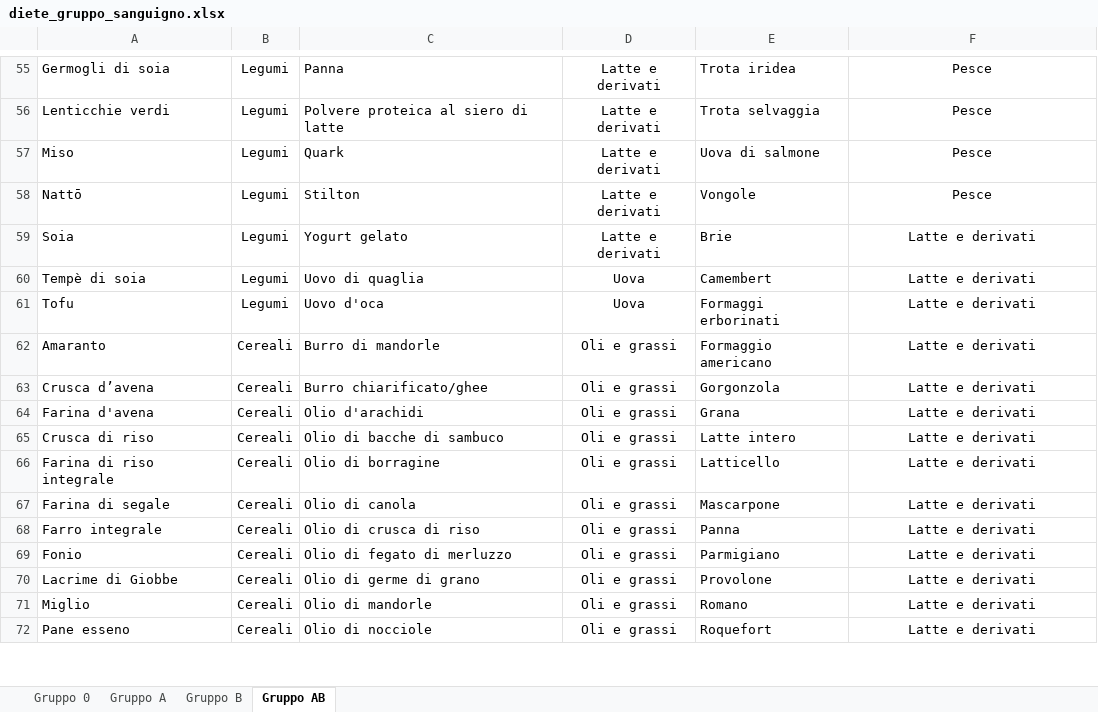
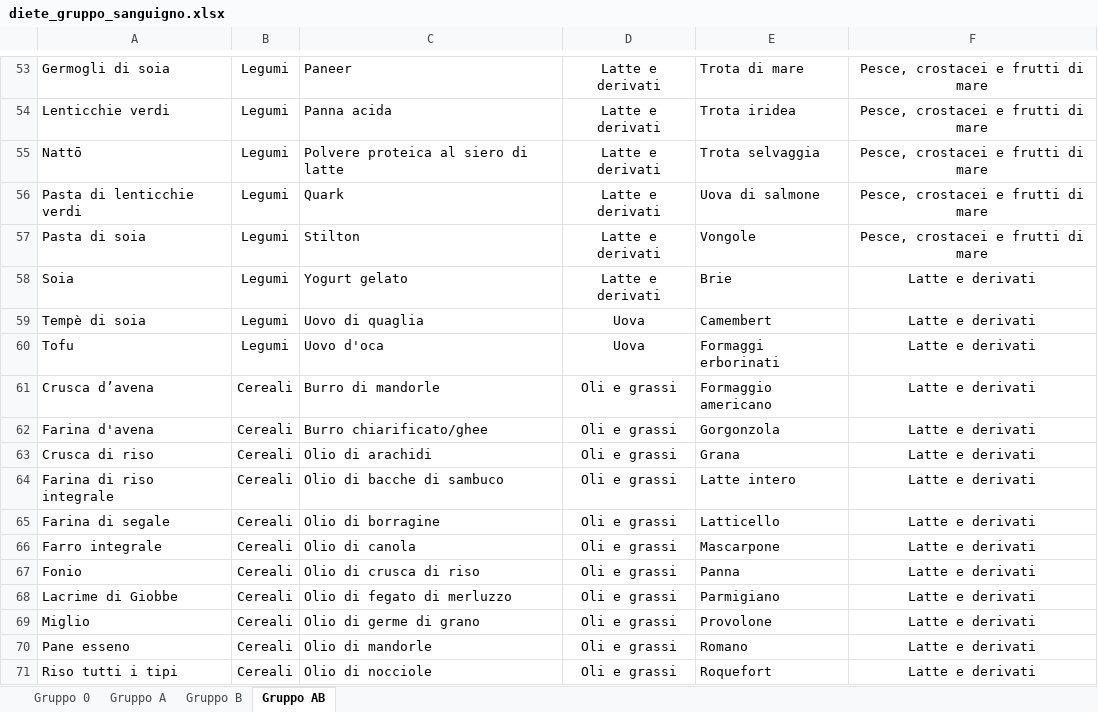
Before and after one commit to albertobianchi473-tech/dieta_gruppo_sanguigno, an Excel workbook: diete_gruppo_sanguigno.xlsx, sheet Gruppo AB, drawn as a sheet; only a part is shown, gaps mark what is left out; values as stored, in another font and other column widths than the file's, no borders; removed rows and columns are numbered as before the commit, all else as after; the diff covers the shown part only; the diff names each change by its address in the sheet, - before the commit and + after, or states it on an @@ line.

```diff
--- a/diete_gruppo_sanguigno.xlsx (sheet Gruppo AB)
+++ b/diete_gruppo_sanguigno.xlsx (sheet Gruppo AB)
-C53: Panna
+C53: Paneer
-E53: Trota iridea
+E53: Trota di mare
-F53:F54: Pesce
+F53:F54: Pesce, crostacei e frutti di mare
-C54: Polvere proteica al siero di latte
+C54: Panna acida
-E54: Trota selvaggia
+E54: Trota iridea
-row 57: Miso | Legumi | Quark | Latte e derivati | Uova di salmone | Pesce
-C55: Stilton
+C55: Polvere proteica al siero di latte
-E55: Vongole
+E55: Trota selvaggia
-F55: Pesce
+F55: Pesce, crostacei e frutti di mare
+row 56: Pasta di lenticchie verdi | Legumi | Quark | Latte e derivati | Uova di salmone | Pesce, crostacei e frutti di mare
+row 57: Pasta di soia | Legumi | Stilton | Latte e derivati | Vongole | Pesce, crostacei e frutti di mare
-row 62: Amaranto | Cereali | Burro di mandorle | Oli e grassi | Formaggio americano | Latte e derivati
-C61: Burro chiarificato/ghee
+C61: Burro di mandorle
-E61: Gorgonzola
+E61: Formaggio americano
-C62: Olio d'arachidi
+C62: Burro chiarificato/ghee
-E62: Grana
+E62: Gorgonzola
-C63: Olio di bacche di sambuco
+C63: Olio di arachidi
-E63: Latte intero
+E63: Grana
-C64: Olio di borragine
+C64: Olio di bacche di sambuco
-E64: Latticello
+E64: Latte intero
-C65: Olio di canola
+C65: Olio di borragine
-E65: Mascarpone
+E65: Latticello
-C66: Olio di crusca di riso
+C66: Olio di canola
-E66: Panna
+E66: Mascarpone
-C67: Olio di fegato di merluzzo
+C67: Olio di crusca di riso
-E67: Parmigiano
+E67: Panna
-C68: Olio di germe di grano
+C68: Olio di fegato di merluzzo
-E68: Provolone
+E68: Parmigiano
-C69: Olio di mandorle
+C69: Olio di germe di grano
-E69: Romano
+E69: Provolone
-C70: Olio di nocciole
+C70: Olio di mandorle
-E70: Roquefort
+E70: Romano
+row 71: Riso tutti i tipi | Cereali | Olio di nocciole | Oli e grassi | Roquefort | Latte e derivati
```
Also changed, not shown: 24 added rows, 30 removed rows and 343 edited cells elsewhere in this sheet, sheet Gruppo 0, sheet Gruppo B, sheet Gruppo A.
